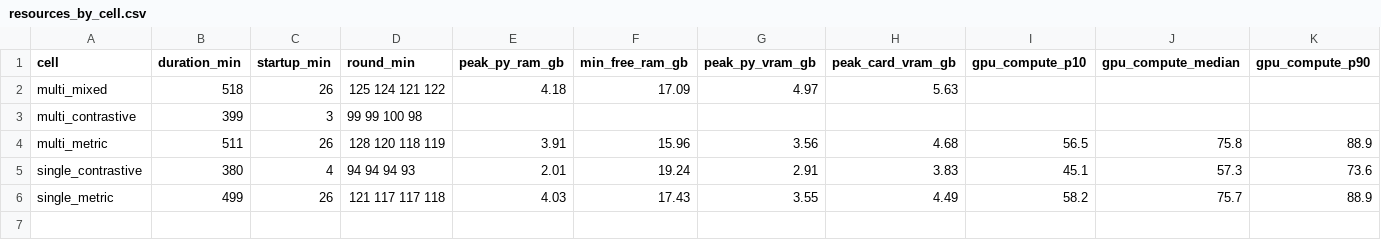
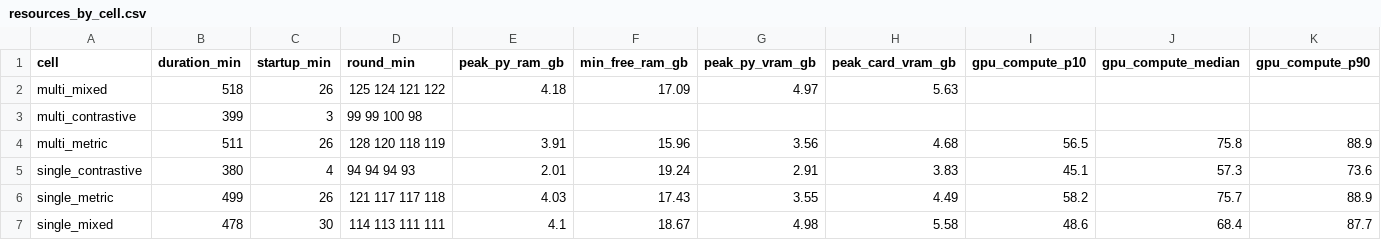
Before and after one commit to toon-leader-bacon/TradingCardGameEmbeddings, a CSV file: experiments/2026-10-11_model_by_diet_r2/results/resources_by_cell.csv, drawn as a sheet; only a part is shown; rows hold the shown columns only; the diff names each change by its address in the sheet, - before the commit and + after, or states it on an @@ line.

```diff
--- a/experiments/2026-10-11_model_by_diet_r2/results/resources_by_cell.csv
+++ b/experiments/2026-10-11_model_by_diet_r2/results/resources_by_cell.csv
+row 7: single_mixed | 478 | 30 | 114 113 111 111 | 4.1 | 18.67 | 4.98 | 5.58 | 48.6 | 68.4 | 87.7
```
Also changed, not shown: experiments/2026-10-11_model_by_diet_r2/results/test_loss_by_round.csv, 6 other files.
